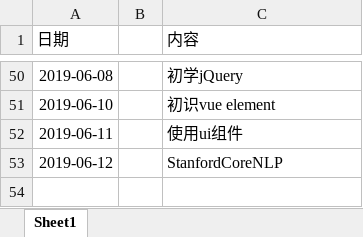
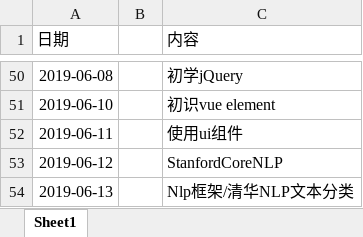
Before and after one commit to ly934060690/OSALS, an Excel workbook: doc/log/201708044206张成文.xlsx, sheet Sheet1, drawn as a sheet; only a part is shown, gaps mark what is left out; values as stored, in another font and other column widths than the file's, no borders; the diff names each change by its address in the sheet, - before the commit and + after, or states it on an @@ line.

Commit message:
6/13

```diff
--- a/doc/log/201708044206张成文.xlsx (sheet Sheet1)
+++ b/doc/log/201708044206张成文.xlsx (sheet Sheet1)
+row 54: 2019-06-13 |  | Nlp框架/清华NLP文本分类
```
